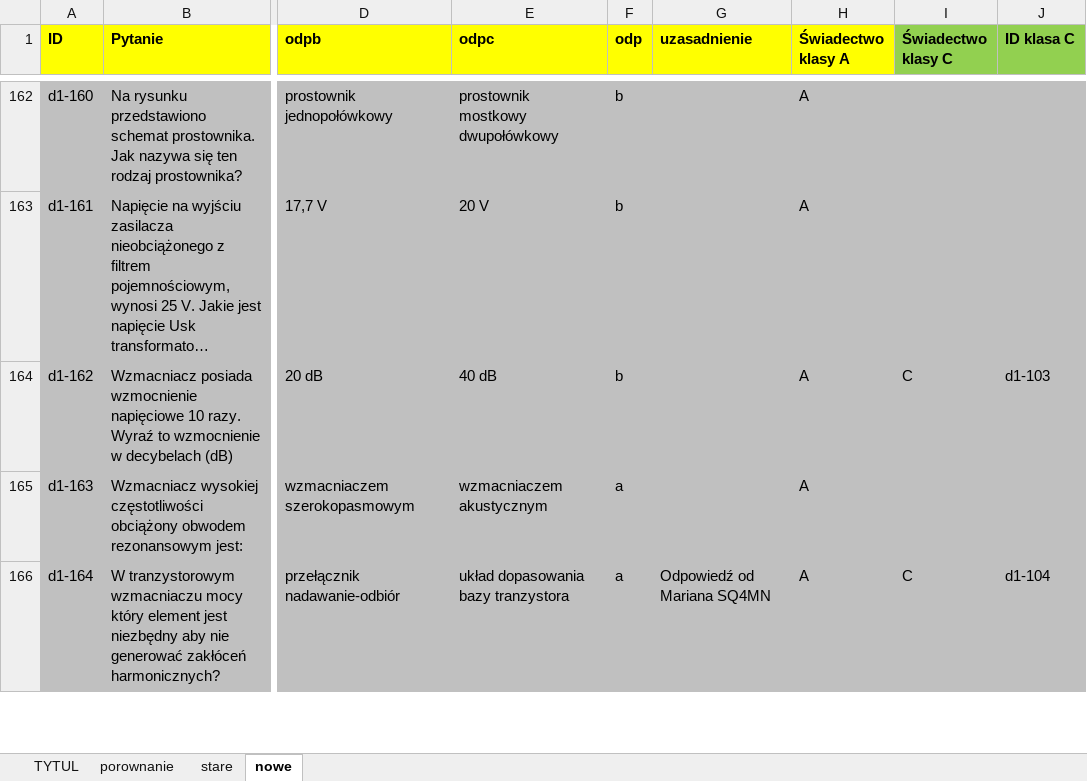
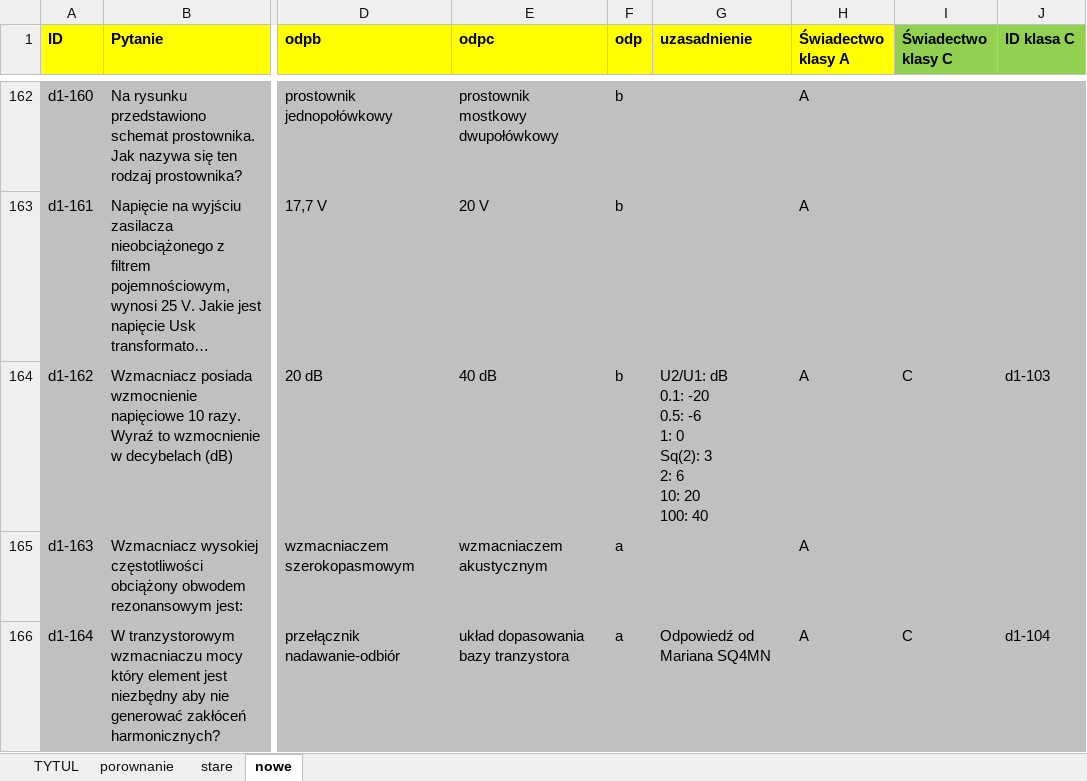
Before and after one commit to Greg0/uke-exam, an Excel workbook: public/UKE_porownanie_pytan.xlsx, sheet nowe, drawn as a sheet; only a part is shown, gaps mark what is left out; long unchanged cells end in …; values as stored, in another font and other column widths than the file's, no borders; charts and pictures not drawn; ↵ is a line break in a cell; the diff names each change by its address in the sheet, - before the commit and + after, or states it on an @@ line.

```diff
--- a/public/UKE_porownanie_pytan.xlsx (sheet nowe)
+++ b/public/UKE_porownanie_pytan.xlsx (sheet nowe)
-G164 (uzasadnienie): (empty)
+G164 (uzasadnienie): U2/U1: dB ↵ 0.1: -20 ↵ 0.5: -6 ↵ 1: 0 ↵ Sq(2): 3 ↵ 2: 6 ↵ 10: 20 ↵ 100: 40
```
Also changed, not shown: 1 other file.
